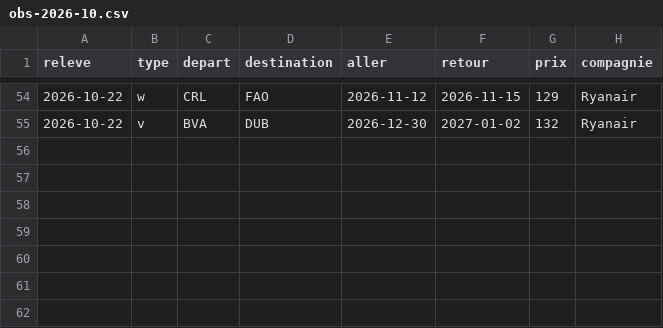
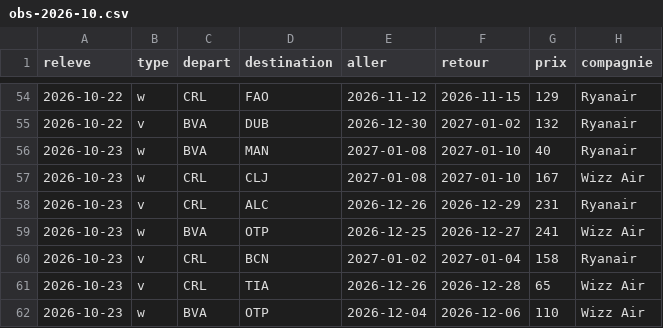
Before and after one commit to merwanyml/vols, a CSV file: data/court/obs-2026-10.csv, drawn as a sheet; only a part is shown, gaps mark what is left out.

Commit message:
Historique court courrier

```diff
--- a/data/court/obs-2026-10.csv
+++ b/data/court/obs-2026-10.csv
@@ -55 +55,8 @@ releve,type,depart,destination,aller,retour,prix,compagnie
 2026-10-22,v,BVA,DUB,2026-12-30,2027-01-02,132,Ryanair
+2026-10-23,w,BVA,MAN,2027-01-08,2027-01-10,40,Ryanair
+2026-10-23,w,CRL,CLJ,2027-01-08,2027-01-10,167,Wizz Air
+2026-10-23,v,CRL,ALC,2026-12-26,2026-12-29,231,Ryanair
+2026-10-23,w,BVA,OTP,2026-12-25,2026-12-27,241,Wizz Air
+2026-10-23,v,CRL,BCN,2027-01-02,2027-01-04,158,Ryanair
+2026-10-23,v,CRL,TIA,2026-12-26,2026-12-28,65,Wizz Air
+2026-10-23,w,BVA,OTP,2026-12-04,2026-12-06,110,Wizz Air
```
Also changed, not shown: 3 other files.
